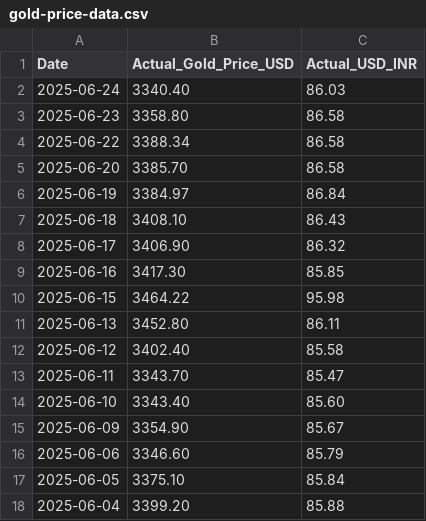
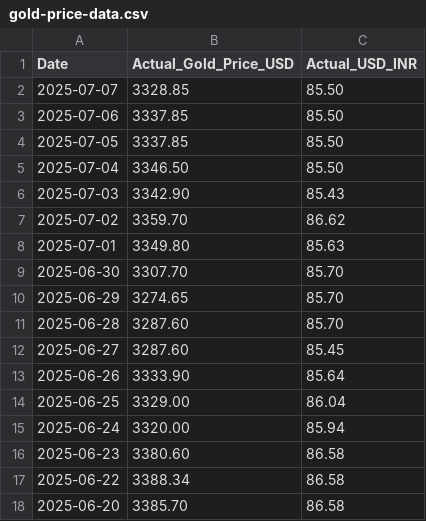
Before and after one commit to akashjeez/Streamlit-Apps, a CSV file: gold-price-data.csv, drawn as a sheet; only a part is shown; the shorter side is filled out with more unchanged rows.

Commit message:
Update gold-price-data.csv

```diff
--- a/gold-price-data.csv
+++ b/gold-price-data.csv
@@ -1,4 +1,17 @@
 Date,Actual_Gold_Price_USD,Actual_USD_INR
-2025-06-24,3340.40,86.03
-2025-06-23,3358.80,86.58
+2025-07-07,3328.85,85.50
+2025-07-06,3337.85,85.50
+2025-07-05,3337.85,85.50
+2025-07-04,3346.50,85.50
+2025-07-03,3342.90,85.43
+2025-07-02,3359.70,86.62
+2025-07-01,3349.80,85.63
+2025-06-30,3307.70,85.70
+2025-06-29,3274.65,85.70
+2025-06-28,3287.60,85.70
+2025-06-27,3287.60,85.45
+2025-06-26,3333.90,85.64
+2025-06-25,3329.00,86.04
+2025-06-24,3320.00,85.94
+2025-06-23,3380.60,86.58
 2025-06-22,3388.34,86.58
```
